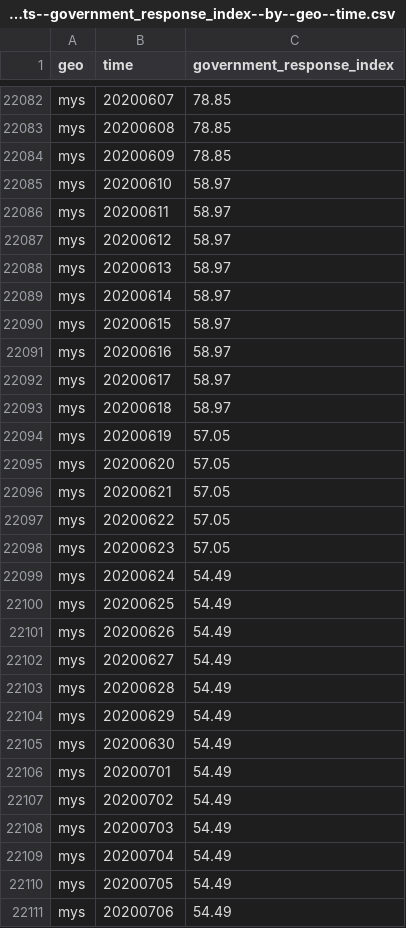
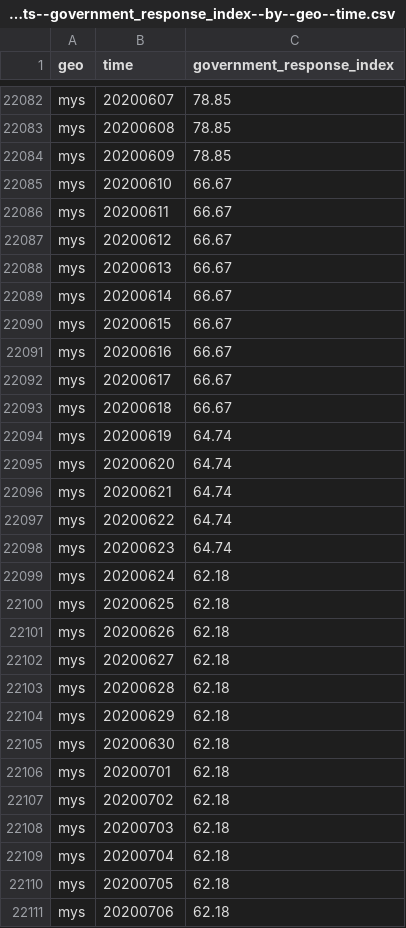
Before and after one commit to open-numbers/ddf--open_numbers--covid_government_response, a CSV file: ddf--datapoints--government_response_index--by--geo--time.csv, drawn as a sheet; only a part is shown, gaps mark what is left out; the diff covers the shown part only.

```diff
--- a/ddf--datapoints--government_response_index--by--geo--time.csv
+++ b/ddf--datapoints--government_response_index--by--geo--time.csv
@@ -22084,28 +22084,28 @@ mys,20200608,78.85
 mys,20200609,78.85
-mys,20200610,58.97
-mys,20200611,58.97
-mys,20200612,58.97
-mys,20200613,58.97
-mys,20200614,58.97
-mys,20200615,58.97
-mys,20200616,58.97
-mys,20200617,58.97
-mys,20200618,58.97
-mys,20200619,57.05
-mys,20200620,57.05
-mys,20200621,57.05
-mys,20200622,57.05
-mys,20200623,57.05
-mys,20200624,54.49
-mys,20200625,54.49
-mys,20200626,54.49
-mys,20200627,54.49
-mys,20200628,54.49
-mys,20200629,54.49
-mys,20200630,54.49
-mys,20200701,54.49
-mys,20200702,54.49
-mys,20200703,54.49
-mys,20200704,54.49
-mys,20200705,54.49
-mys,20200706,54.49
+mys,20200610,66.67
+mys,20200611,66.67
+mys,20200612,66.67
+mys,20200613,66.67
+mys,20200614,66.67
+mys,20200615,66.67
+mys,20200616,66.67
+mys,20200617,66.67
+mys,20200618,66.67
+mys,20200619,64.74
+mys,20200620,64.74
+mys,20200621,64.74
+mys,20200622,64.74
+mys,20200623,64.74
+mys,20200624,62.18
+mys,20200625,62.18
+mys,20200626,62.18
+mys,20200627,62.18
+mys,20200628,62.18
+mys,20200629,62.18
+mys,20200630,62.18
+mys,20200701,62.18
+mys,20200702,62.18
+mys,20200703,62.18
+mys,20200704,62.18
+mys,20200705,62.18
+mys,20200706,62.18
```
Also changed, not shown: 15 edited cells elsewhere in this file, ddf--datapoints--containment_health_index--by--geo--time.csv, ddf--datapoints--stringency_legacy_index--by--geo--time.csv, 30 other files.
